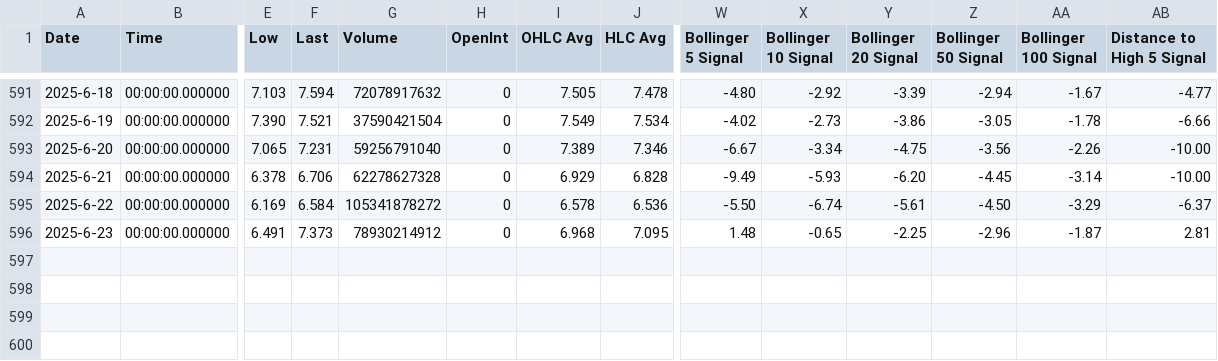
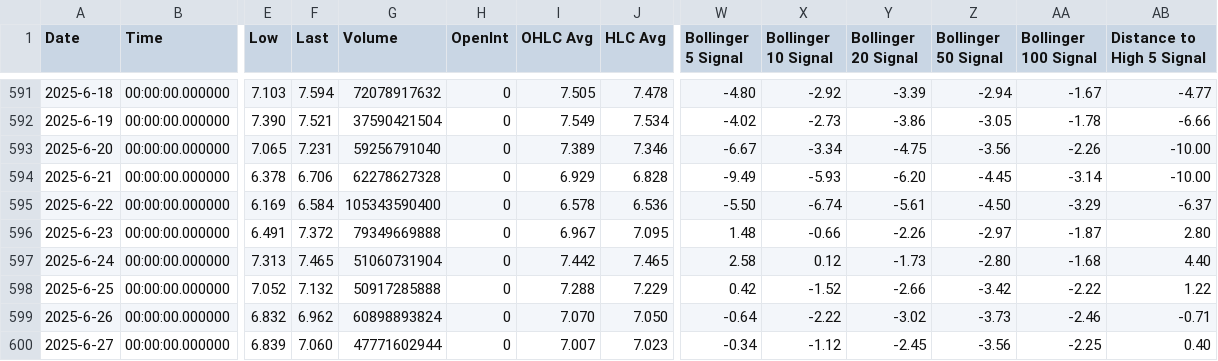
Before and after one commit to QV2000/crypto-trend-data, a CSV file: data/ORDI_Trend20.csv, drawn as a sheet; only a part is shown, gaps mark what is left out; rows hold the shown columns only; the diff names each change by its address in the sheet, - before the commit and + after, or states it on an @@ line.

Commit message:
Add trend data: ORDI_Trend20.csv

```diff
--- a/data/ORDI_Trend20.csv
+++ b/data/ORDI_Trend20.csv
-G595 (Volume): 105341878272
+G595 (Volume): 105343590400
-F596 (Last): 7.373
+F596 (Last): 7.372
-G596 (Volume): 78930214912
+G596 (Volume): 79349669888
-I596 (OHLC Avg): 6.968
+I596 (OHLC Avg): 6.967
-X596 (Bollinger 10 Signal): -0.65
+X596 (Bollinger 10 Signal): -0.66
-Y596 (Bollinger 20 Signal): -2.25
+Y596 (Bollinger 20 Signal): -2.26
-Z596 (Bollinger 50 Signal): -2.96
+Z596 (Bollinger 50 Signal): -2.97
-AB596 (Distance to High 5 Signal): 2.81
+AB596 (Distance to High 5 Signal): 2.80
+row 597: 2025-6-24 | 00:00:00.000000 | 7.313 | 7.465 | 51060731904 | 0 | 7.442 | 7.465 | 2.58 | 0.12 | -1.73 | -2.80 | -1.68 | 4.40
+row 598: 2025-6-25 | 00:00:00.000000 | 7.052 | 7.132 | 50917285888 | 0 | 7.288 | 7.229 | 0.42 | -1.52 | -2.66 | -3.42 | -2.22 | 1.22
+row 599: 2025-6-26 | 00:00:00.000000 | 6.832 | 6.962 | 60898893824 | 0 | 7.070 | 7.050 | -0.64 | -2.22 | -3.02 | -3.73 | -2.46 | -0.71
+row 600: 2025-6-27 | 00:00:00.000000 | 6.839 | 7.060 | 47771602944 | 0 | 7.007 | 7.023 | -0.34 | -1.12 | -2.45 | -3.56 | -2.25 | 0.40
```
